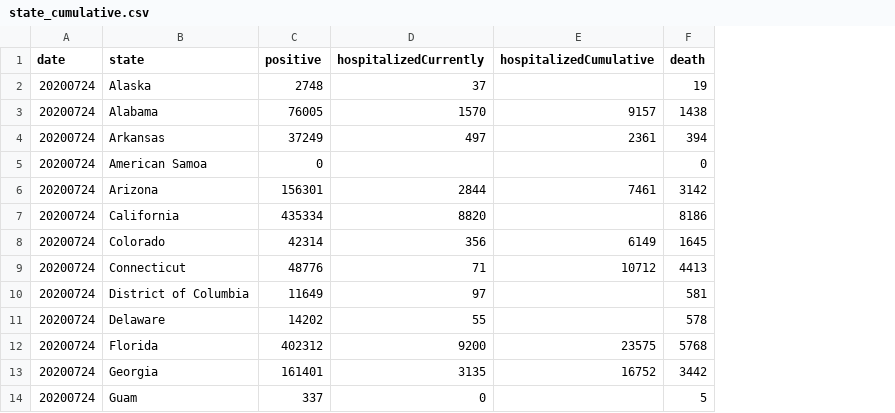
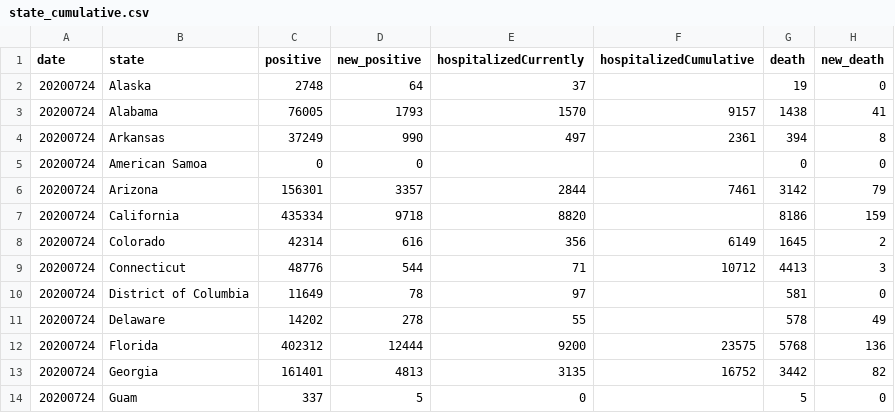
Before and after one commit to ujjalsaha/ujjalsaha.github.io, a CSV file: state_cumulative.csv, drawn as a sheet; only a part is shown; the diff names each change by its address in the sheet, - before the commit and + after, or states it on an @@ line.

Commit message:
addednew cases slide

```diff
--- a/state_cumulative.csv
+++ b/state_cumulative.csv
+column D (new_positive), rows 2-14: 64 | 1793 | 990 | 0 | 3357 | 9718 | 616 | 544 | 78 | 278 | 12444 | 4813 | 5
+column H (new_death), rows 2-14: 0 | 41 | 8 | 0 | 79 | 159 | 2 | 3 | 0 | 49 | 136 | 82 | 0
```
Also changed, not shown: 1 other file.
